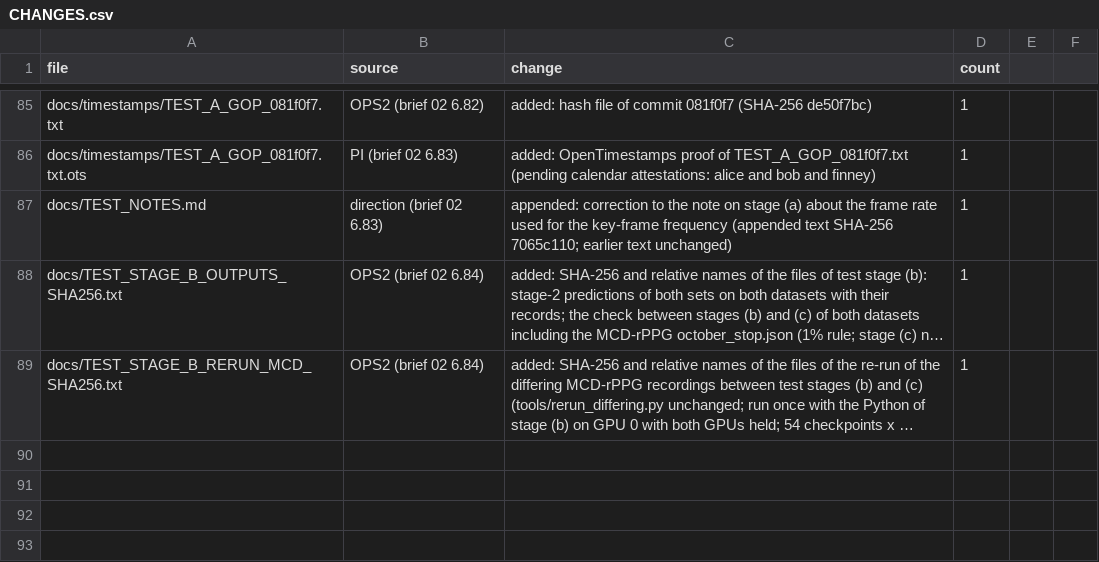
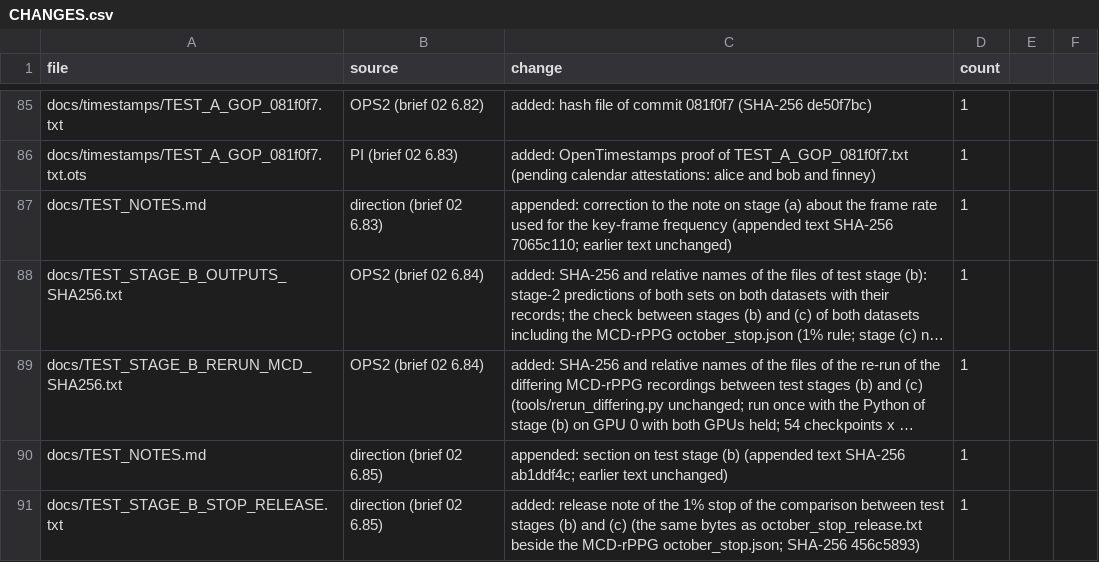
Before and after one commit to raddshing/rppg-pulse-rate-editing, a CSV file: CHANGES.csv, drawn as a sheet; only a part is shown, gaps mark what is left out; long unchanged cells end in …; the diff names each change by its address in the sheet, - before the commit and + after, or states it on an @@ line.

Commit message:
Add docs/TEST_STAGE_B_STOP_RELEASE.txt (release note of the 1% stop before test stage (c)); append to docs/TEST_NOTES.md the section on test stage (b)

```diff
--- a/CHANGES.csv
+++ b/CHANGES.csv
+row 90: docs/TEST_NOTES.md | direction (brief 02 6.85) | appended: section on test stage (b) (appended text SHA-256 ab1ddf4c; earlier text unchanged) | 1
+row 91: docs/TEST_STAGE_B_STOP_RELEASE.txt | direction (brief 02 6.85) | added: release note of the 1% stop of the comparison between test stages (b) and (c) (the same bytes as october_stop_release.txt beside the MCD-rPPG october_stop.json; SHA-256 456c5893) | 1
```
Also changed, not shown: 2 other files.
